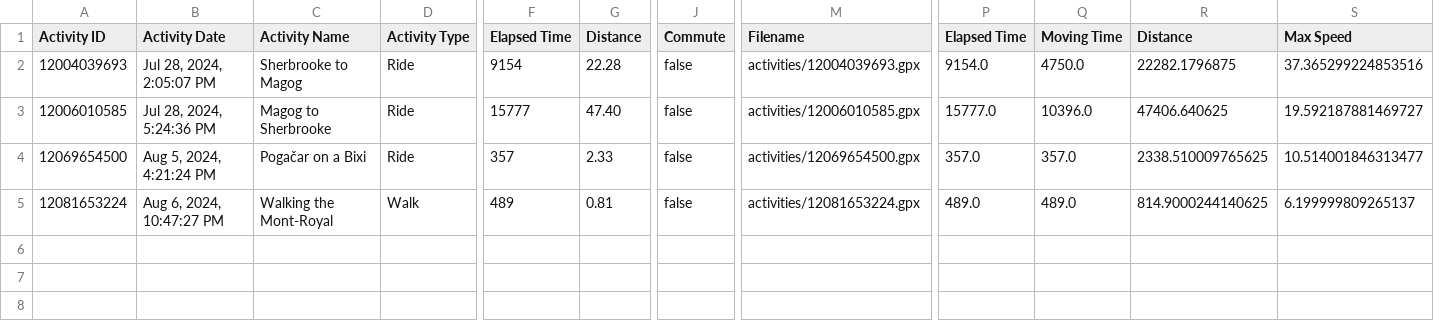
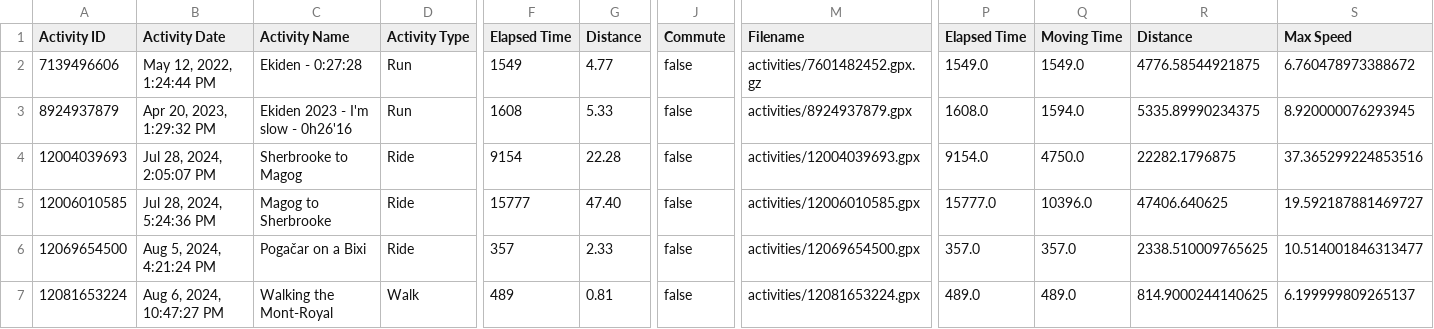
Before and after one commit to Its-Just-Nans/sportiva, a CSV file: export/activities.csv, drawn as a sheet; only a part is shown, gaps mark what is left out; rows hold the shown columns only; the diff names each change by its address in the sheet, - before the commit and + after, or states it on an @@ line.

Commit message:
add activities

```diff
--- a/export/activities.csv
+++ b/export/activities.csv
+row 2: 7139496606 | May 12, 2022, 1:24:44 PM | Ekiden - 0:27:28 | Run | 1549 | 4.77 | false | activities/7601482452.gpx.gz | 1549.0 | 1549.0 | 4776.58544921875 | 6.760478973388672
+row 3: 8924937879 | Apr 20, 2023, 1:29:32 PM | Ekiden 2023 - I'm slow - 0h26'16 | Run | 1608 | 5.33 | false | activities/8924937879.gpx | 1608.0 | 1594.0 | 5335.89990234375 | 8.920000076293945
```
Also changed, not shown: 2 other files.
